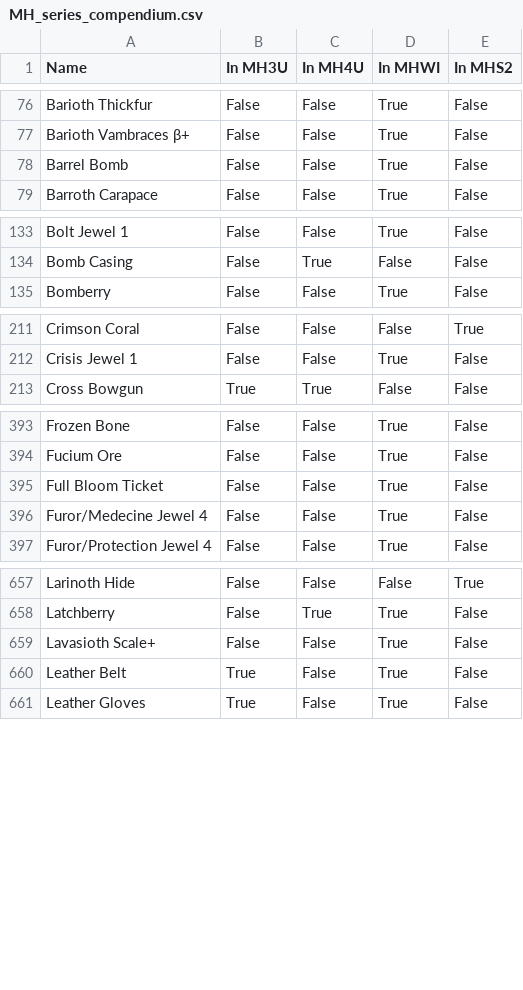
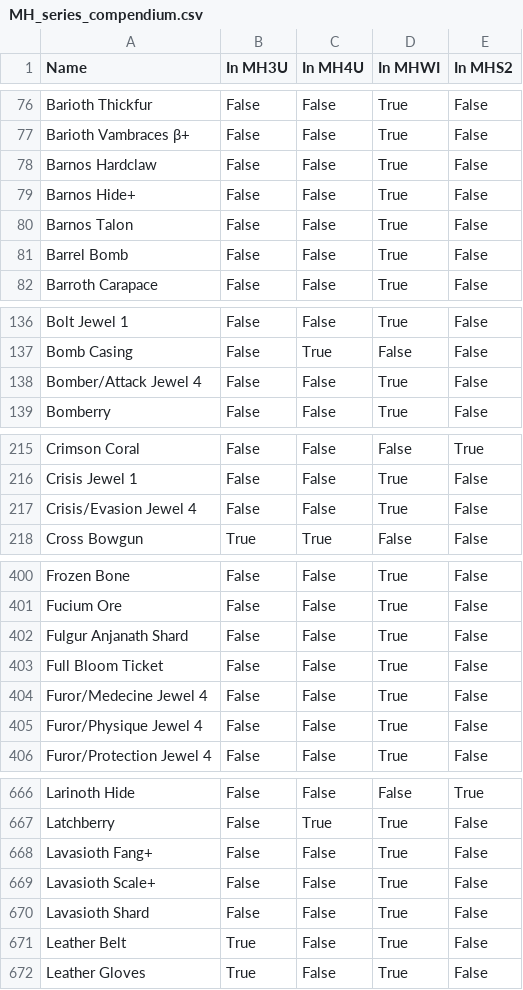
Before and after one commit to PurpleShad0w/MonsterHunterStats, a CSV file: dictionaries/MH_series_compendium.csv, drawn as a sheet; only a part is shown, gaps mark what is left out; the diff covers the shown part only; the diff names each change by its address in the sheet, - before the commit and + after, or states it on an @@ line.

```diff
--- a/dictionaries/MH_series_compendium.csv
+++ b/dictionaries/MH_series_compendium.csv
+row 78: Barnos Hardclaw | False | False | True | False
+row 79: Barnos Hide+ | False | False | True | False
+row 80: Barnos Talon | False | False | True | False
+row 138: Bomber/Attack Jewel 4 | False | False | True | False
+row 217: Crisis/Evasion Jewel 4 | False | False | True | False
+row 402: Fulgur Anjanath Shard | False | False | True | False
+row 405: Furor/Physique Jewel 4 | False | False | True | False
+row 668: Lavasioth Fang+ | False | False | True | False
+row 670: Lavasioth Shard | False | False | True | False
```
Also changed, not shown: 4 added rows elsewhere in this file, dictionaries/MHWI_dictionary_items.csv.
